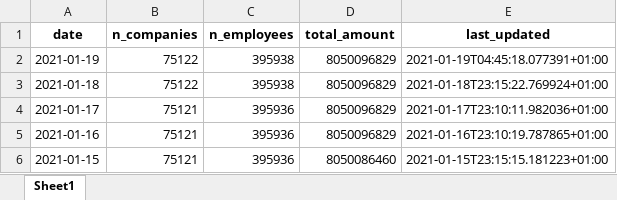
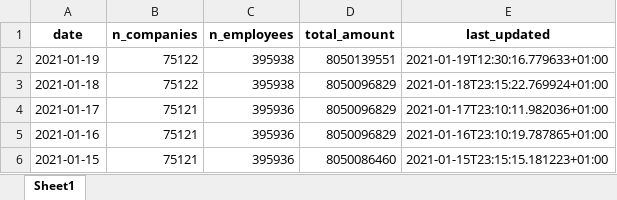
Before and after one commit to thohan88/covid19-nor-data, an Excel workbook: data/30_economics/nav/wage_compensation_timeseries.xlsx, sheet Sheet1, drawn as a sheet; only a part is shown; values as stored, in another font and other column widths than the file's, no borders; the diff names each change by its address in the sheet, - before the commit and + after, or states it on an @@ line.

```diff
--- a/data/30_economics/nav/wage_compensation_timeseries.xlsx (sheet Sheet1)
+++ b/data/30_economics/nav/wage_compensation_timeseries.xlsx (sheet Sheet1)
-D2 (total_amount): 8050096829
+D2 (total_amount): 8050139551
-E2 (last_updated): 2021-01-19T04:45:18.077391+01:00
+E2 (last_updated): 2021-01-19T12:30:16.779633+01:00
```
Also changed, not shown: data/01_infected/msis/municipality_wide.xlsx, data/02_admissions/admissions.xlsx, 14 other files.
